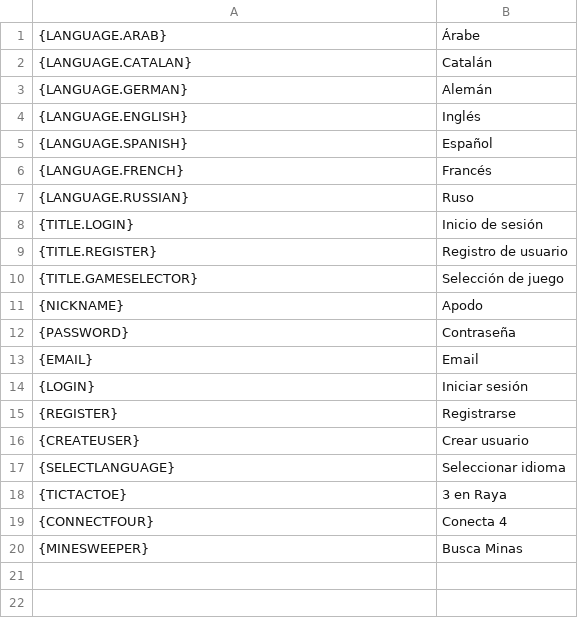
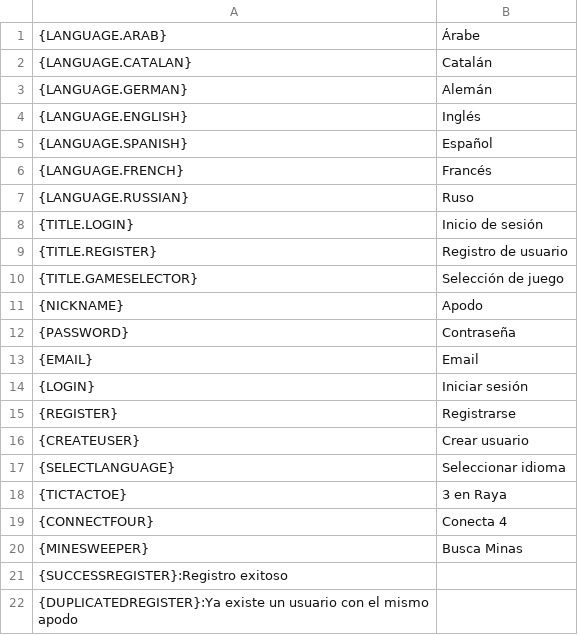
Before and after one commit to Deivid31/3-raya-interficies, a CSV file: 3-raya-interficies/src/main/java/translations/es.csv, drawn as a sheet; the diff names each change by its address in the sheet, - before the commit and + after, or states it on an @@ line.

```diff
--- a/3-raya-interficies/src/main/java/translations/es.csv
+++ b/3-raya-interficies/src/main/java/translations/es.csv
+row 21: {SUCCESSREGISTER}:Registro exitoso
+row 22: {DUPLICATEDREGISTER}:Ya existe un usuario con el mismo apodo
```
Also changed, not shown: 1 other file.
